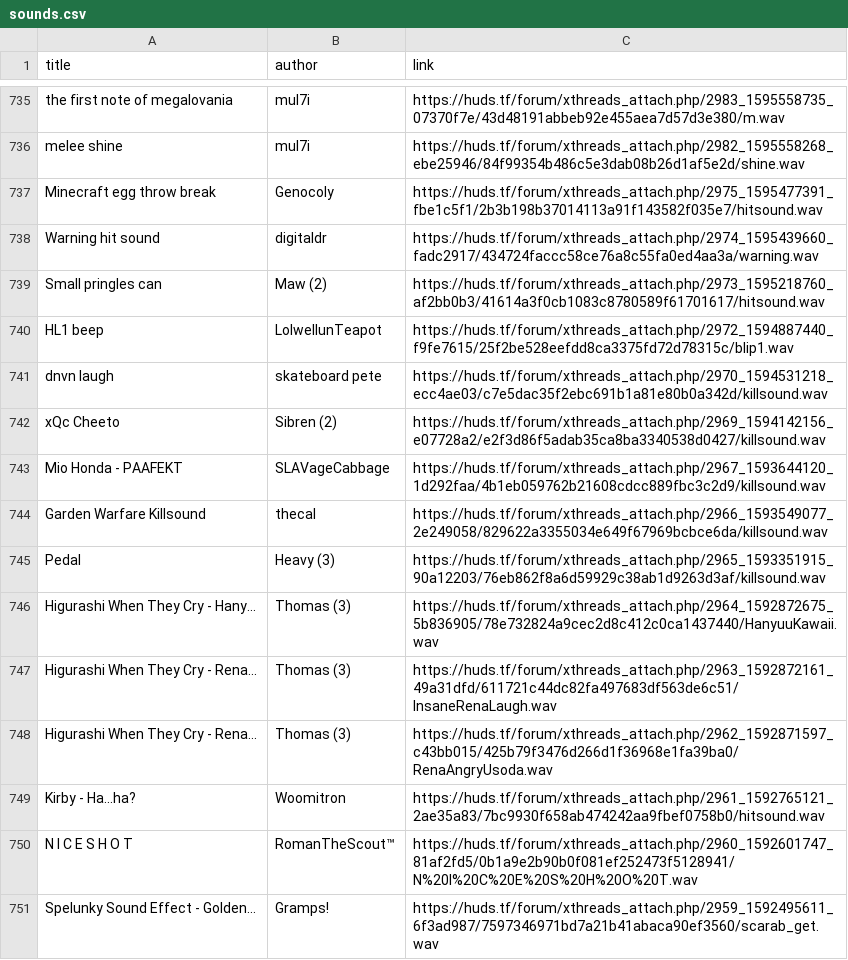
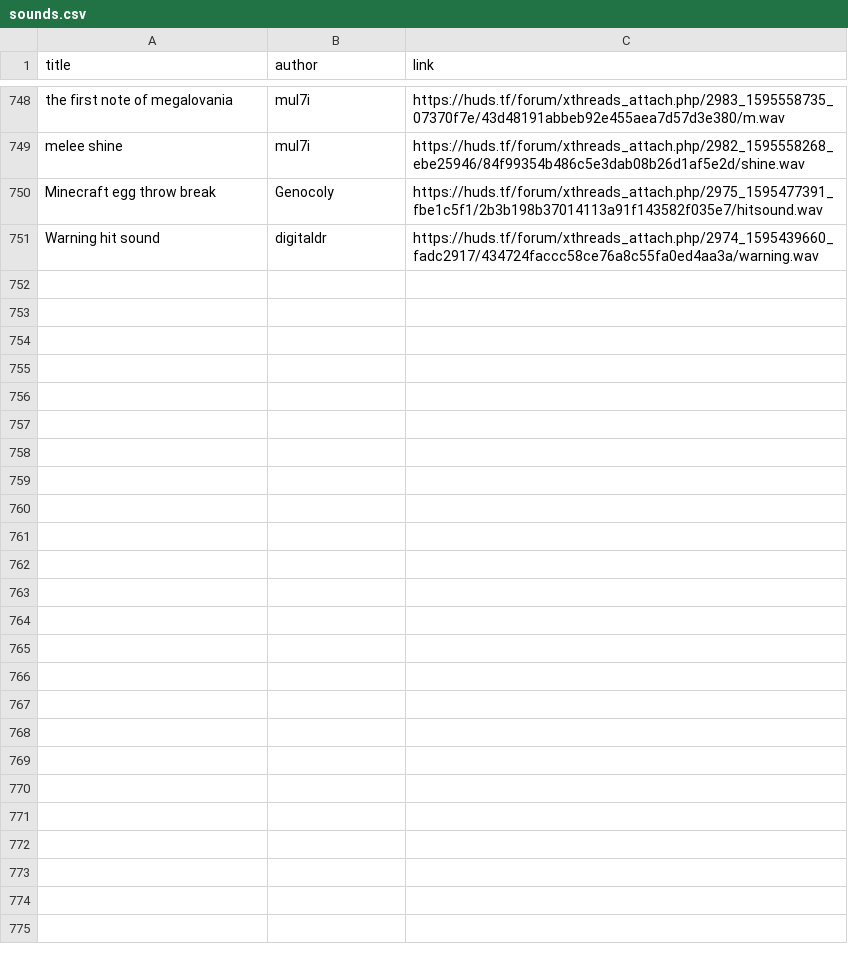
Before and after one commit to patriot38/tfcm-databases, a CSV file: sounds.csv, drawn as a sheet; only a part is shown, gaps mark what is left out; the diff covers the shown part only.

```diff
--- a/sounds.csv
+++ b/sounds.csv
@@ -738,14 +751 @@ Minecraft egg throw break;Genocoly;https://huds.tf/forum/xthreads_attach.php/297
 Warning hit sound;digitaldr;https://huds.tf/forum/xthreads_attach.php/2974_1595439660_fadc2917/434724faccc58ce76a8c55fa0ed4aa3a/warning.wav
-Small pringles can;Maw (2);https://huds.tf/forum/xthreads_attach.php/2973_1595218760_af2bb0b3/41614a3f0cb1083c8780589f61701617/hitsound.wav
-HL1 beep;LolwellunTeapot;https://huds.tf/forum/xthreads_attach.php/2972_1594887440_f9fe7615/25f2be528eefdd8ca3375fd72d78315c/blip1.wav
-dnvn laugh;skateboard pete;https://huds.tf/forum/xthreads_attach.php/2970_1594531218_ecc4ae03/c7e5dac35f2ebc691b1a81e80b0a342d/killsound.wav
-xQc Cheeto;Sibren (2);https://huds.tf/forum/xthreads_attach.php/2969_1594142156_e07728a2/e2f3d86f5adab35ca8ba3340538d0427/killsound.wav
-Mio Honda - PAAFEKT;SLAVageCabbage;https://huds.tf/forum/xthreads_attach.php/2967_1593644120_1d292faa/4b1eb059762b21608cdcc889fbc3c2d9/killsound.wav
-Garden Warfare Killsound;thecal;https://huds.tf/forum/xthreads_attach.php/2966_1593549077_2e249058/829622a3355034e649f67969bcbce6da/killsound.wav
-Pedal;Heavy (3);https://huds.tf/forum/xthreads_attach.php/2965_1593351915_90a12203/76eb862f8a6d59929c38ab1d9263d3af/killsound.wav
-Higurashi When They Cry - Hany...;Thomas (3);https://huds.tf/forum/xthreads_attach.php/2964_1592872675_5b836905/78e732824a9cec2d8c412c0ca1437440/HanyuuKawaii.wav
-Higurashi When They Cry - Rena...;Thomas (3);https://huds.tf/forum/xthreads_attach.php/2963_1592872161_49a31dfd/611721c44dc82fa497683df563de6c51/InsaneRenaLaugh.wav
-Higurashi When They Cry - Rena...;Thomas (3);https://huds.tf/forum/xthreads_attach.php/2962_1592871597_c43bb015/425b79f3476d266d1f36968e1fa39ba0/RenaAngryUsoda.wav
-Kirby - Ha...ha?;Woomitron;https://huds.tf/forum/xthreads_attach.php/2961_1592765121_2ae35a83/7bc9930f658ab474242aa9fbef0758b0/hitsound.wav
-N I C E S H O T;RomanTheScout™;https://huds.tf/forum/xthreads_attach.php/2960_1592601747_81af2fd5/0b1a9e2b90b0f081ef252473f5128941/N%20I%20C%20E%20S%20H%20O%20T.wav
-Spelunky Sound Effect - Golden...;Gramps!;https://huds.tf/forum/xthreads_attach.php/2959_1592495611_6f3ad987/7597346971bd7a21b41abaca90ef3560/scarab_get.wav
```
Also changed, not shown: 14 added rows and 1 removed row elsewhere in this file, 2 other files.
